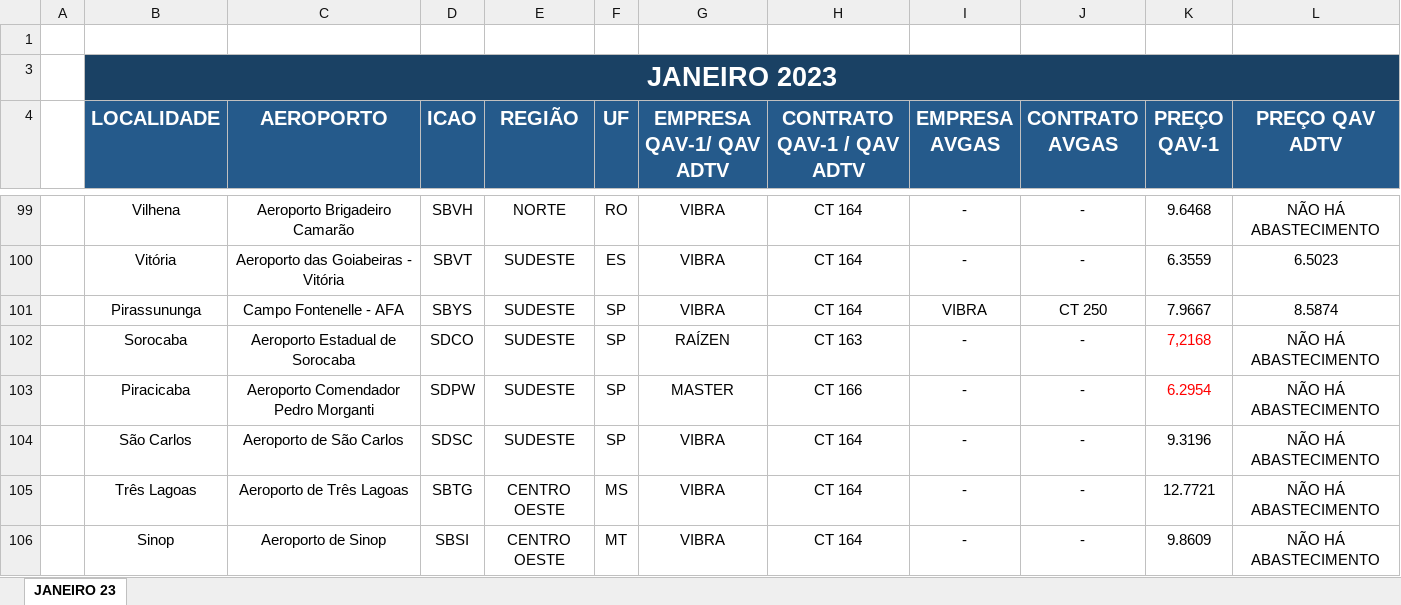
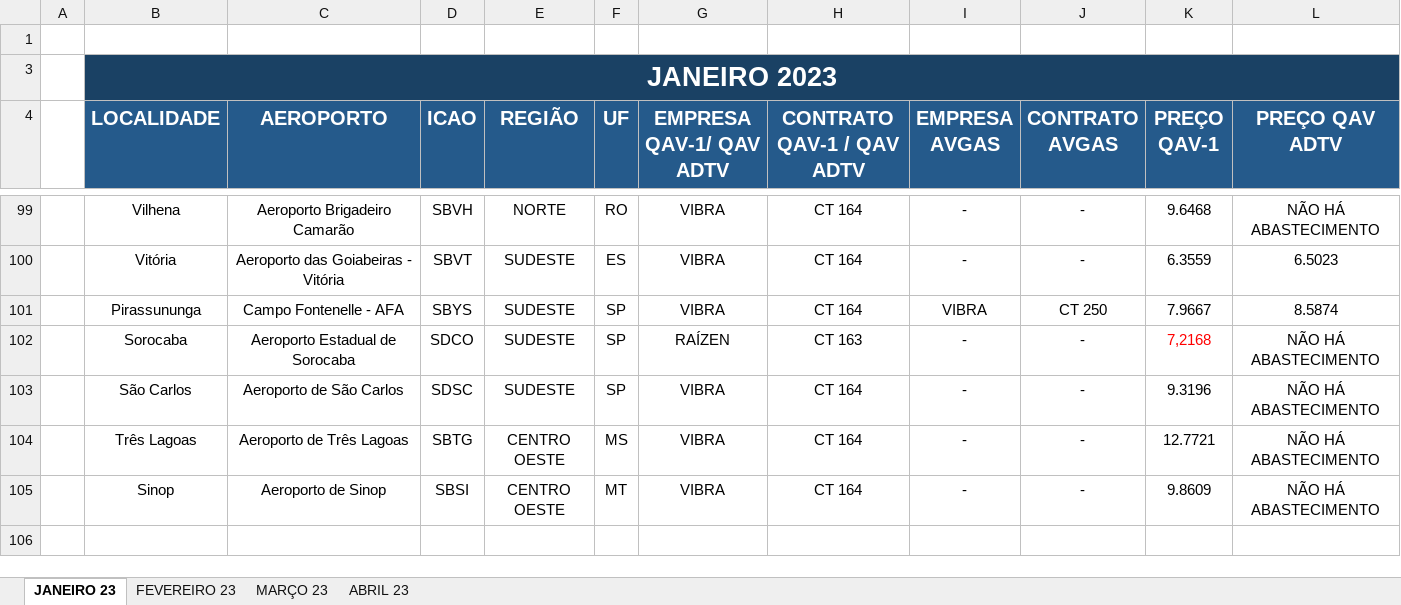
Before and after one commit to thalestmm/Pegasus, an Excel workbook: scripts/data/Localidades_contratadas.xlsx, sheet JANEIRO 23, drawn as a sheet; only a part is shown, gaps mark what is left out; values as stored, in another font and other column widths than the file's, no borders; rows hold the shown columns only; the diff covers the shown part only; the diff names each change by its address in the sheet, - before the commit and + after, or states it on an @@ line.

```diff
--- a/scripts/data/Localidades_contratadas.xlsx (sheet JANEIRO 23)
+++ b/scripts/data/Localidades_contratadas.xlsx (sheet JANEIRO 23)
+sheet tab: FEVEREIRO 23
+sheet tab: MARÇO 23
+sheet tab: ABRIL 23
-row 103:  | Piracicaba | Aeroporto Comendador Pedro Morganti | SDPW | SUDESTE | SP | MASTER | CT 166 | - | - | 6.2954 | NÃO HÁ ABASTECIMENTO
```
Also changed, not shown: 3 removed rows, 4 edited cells and cell formats elsewhere in this sheet, 5 other files.
